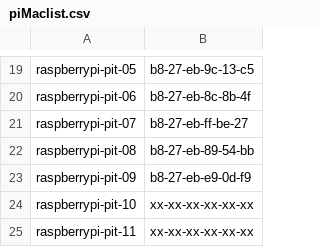
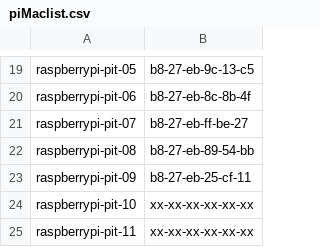
Before and after one commit to Azure/IoT-Pi-Day, a CSV file: Setting up the Raspberry Pi/MSFT Networking/piMaclist.csv, drawn as a sheet; only a part is shown, gaps mark what is left out.

Commit message:
Update piMaclist.csv

```diff
--- a/Setting up the Raspberry Pi/MSFT Networking/piMaclist.csv
+++ b/Setting up the Raspberry Pi/MSFT Networking/piMaclist.csv
@@ -22,3 +22,3 @@ raspberrypi-pit-07,b8-27-eb-ff-be-27
 raspberrypi-pit-08,b8-27-eb-89-54-bb
-raspberrypi-pit-09,b8-27-eb-e9-0d-f9
+raspberrypi-pit-09,b8-27-eb-25-cf-11
 raspberrypi-pit-10,xx-xx-xx-xx-xx-xx
```
